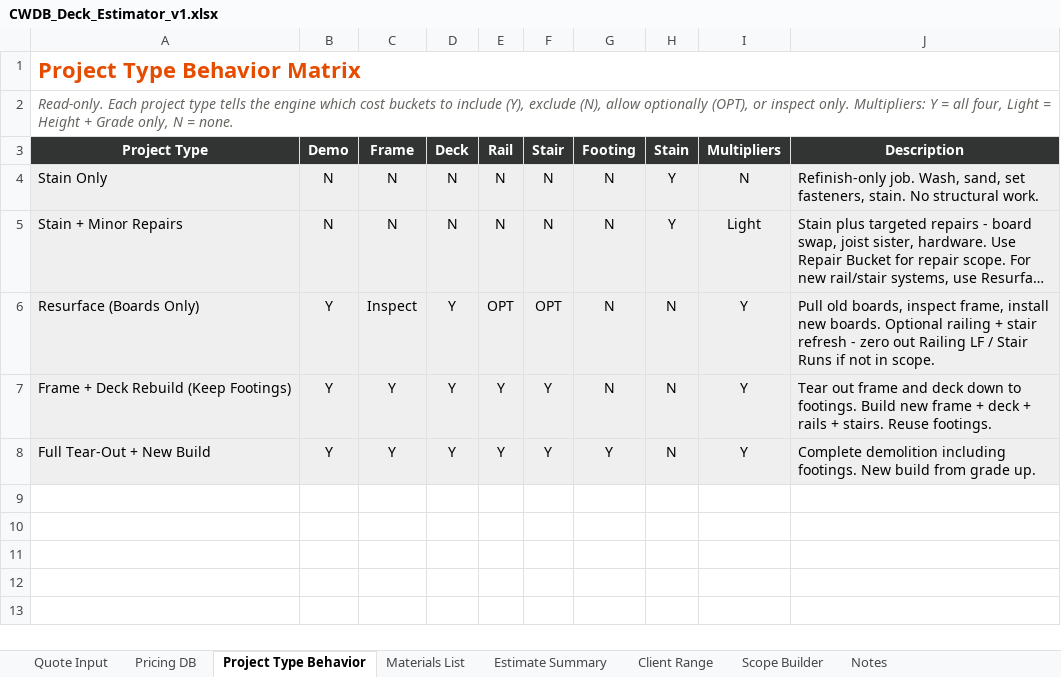
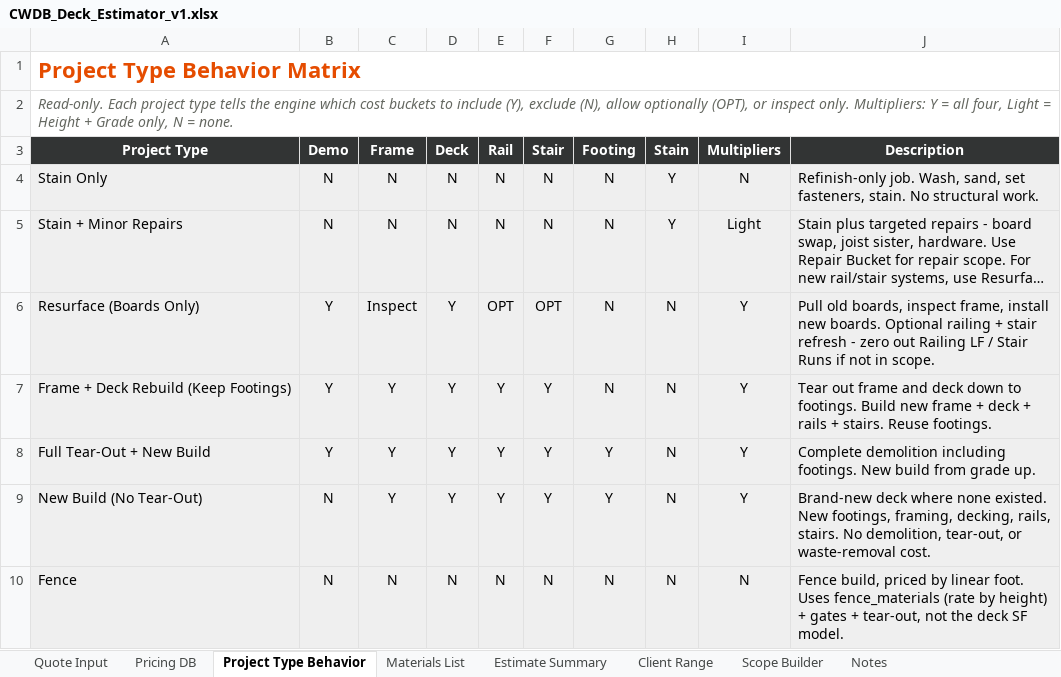
Before and after one commit to slogarcapital-byte/CWDB, an Excel workbook: sales/estimating/CWDB_Deck_Estimator_v1.xlsx, sheet Project Type Behavior, drawn as a sheet; long unchanged cells end in …; values as stored, in another font and other column widths than the file's, no borders; the diff names each change by its address in the sheet, - before the commit and + after, or states it on an @@ line.

```diff
--- a/sales/estimating/CWDB_Deck_Estimator_v1.xlsx (sheet Project Type Behavior)
+++ b/sales/estimating/CWDB_Deck_Estimator_v1.xlsx (sheet Project Type Behavior)
+row 9: New Build (No Tear-Out) | N | Y | Y | Y | Y | Y | N | Y | Brand-new deck where none existed. New footings, framing, decking, rails, stairs. No demolition, tear-out, or waste-removal cost.
+row 10: Fence | N | N | N | N | N | N | N | N | Fence build, priced by linear foot. Uses fence_materials (rate by height) + gates + tear-out, not the deck SF model.
```
Also changed, not shown: sheet Materials List, sheet Pricing DB, sheet Quote Input, sheet Estimate Summary, sheet Client Range, 11 other files.
